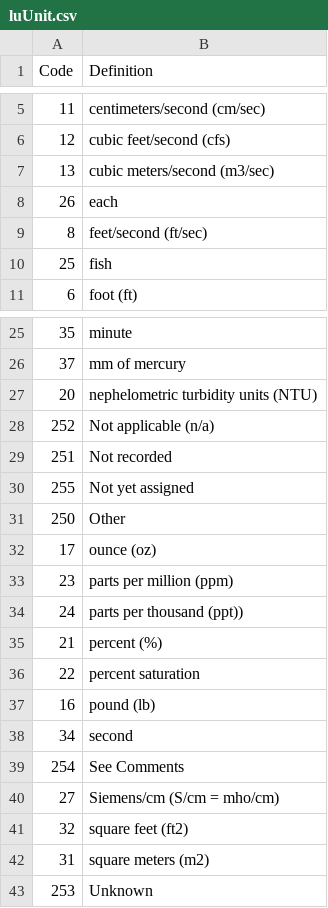
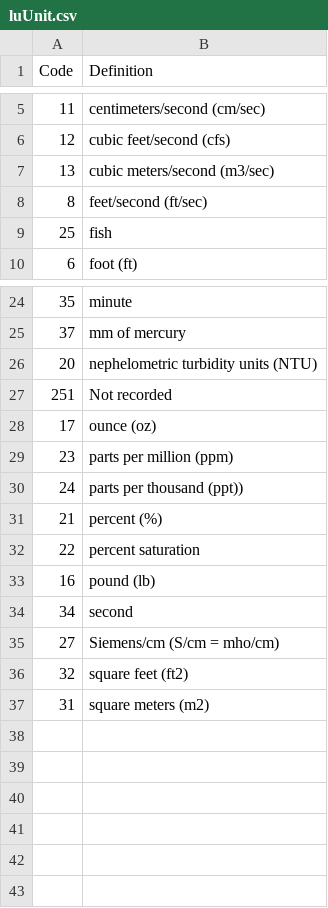
Before and after one commit to SRJPE/rst-database, a CSV file: seedData/data/luUnit.csv, drawn as a sheet; only a part is shown, gaps mark what is left out.

```diff
--- a/seedData/data/luUnit.csv
+++ b/seedData/data/luUnit.csv
@@ -7,3 +7,2 @@ Code,Definition
 13,cubic meters/second (m3/sec)
-26,each
 8,feet/second (ft/sec)
@@ -27,6 +26,3 @@ Code,Definition
 20,nephelometric turbidity units (NTU)
-252,Not applicable (n/a)
 251,Not recorded
-255,Not yet assigned
-250,Other
 17,ounce (oz)
@@ -38,3 +34,2 @@ Code,Definition
 34,second
-254,See Comments
 27,Siemens/cm (S/cm = mho/cm)
@@ -42,2 +37 @@ Code,Definition
 31,square meters (m2)
-253,Unknown
```
Also changed, not shown: seedData/data/luAgency.csv, seedData/data/luBodyPart.csv, 14 other files.
